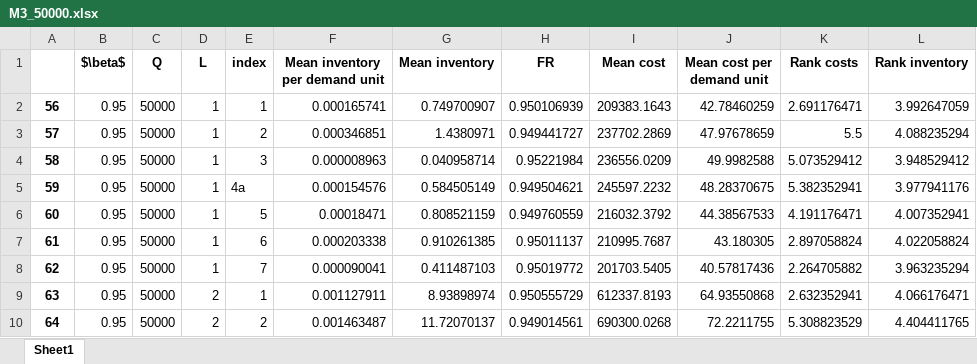
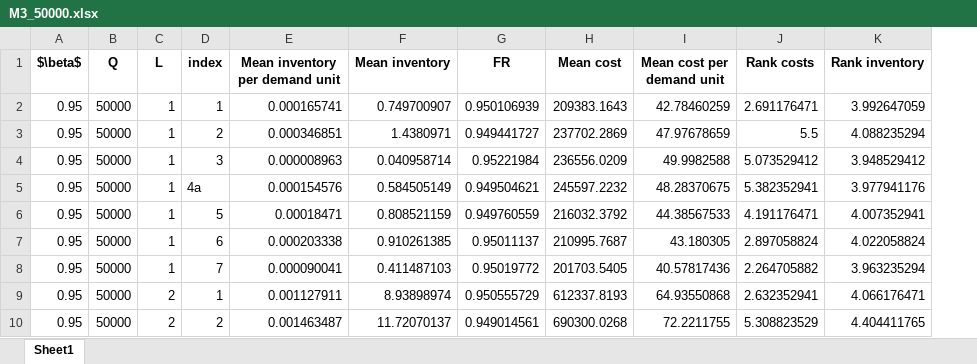
Before and after one commit to lostontheocean/app, an Excel workbook: M3_50000.xlsx, sheet Sheet1, drawn as a sheet; only a part is shown; values as stored, in another font and other column widths than the file's, no borders; the diff names each change by its address in the sheet, - before the commit and + after, or states it on an @@ line.

```diff
--- a/M3_50000.xlsx (sheet Sheet1)
+++ b/M3_50000.xlsx (sheet Sheet1)
-column A, rows 2-10: 56 | 57 | 58 | 59 | 60 | 61 | 62 | 63 | 64
```
Also changed, not shown: M3_25000.xlsx.
